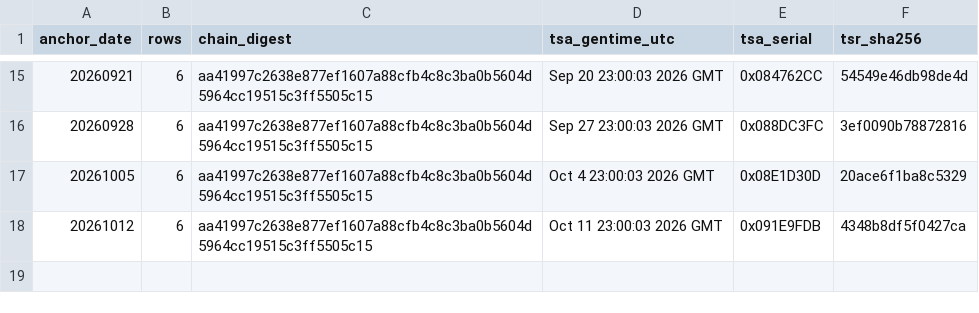
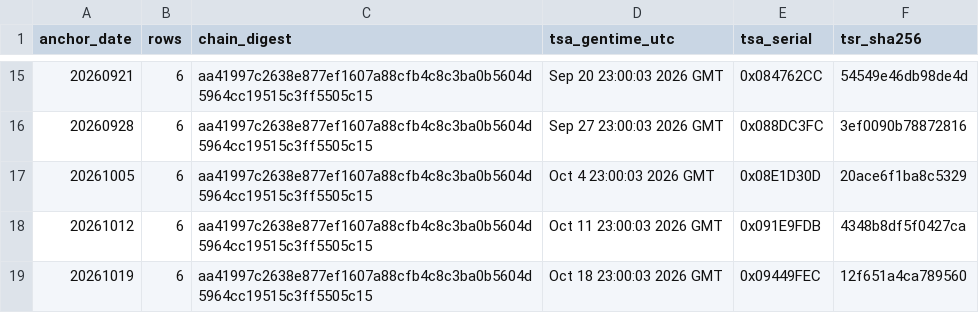
Before and after one commit to Lionohh/earendel-anchors, a CSV file: INDEX.csv, drawn as a sheet; only a part is shown, gaps mark what is left out.

Commit message:
Publish RFC3161 timestamp anchors 20261019

```diff
--- a/INDEX.csv
+++ b/INDEX.csv
@@ -18 +18,2 @@ anchor_date,rows,chain_digest,tsa_gentime_utc,tsa_serial,tsr_sha256
 20261012,6,aa41997c2638e877ef1607a88cfb4c8c3ba0b5604d5964cc19515c3ff5505c15,Oct 11 23:00:03 2026 GMT,0x091E9FDB,4348b8df5f0427ca
+20261019,6,aa41997c2638e877ef1607a88cfb4c8c3ba0b5604d5964cc19515c3ff5505c15,Oct 18 23:00:03 2026 GMT,0x09449FEC,12f651a4ca789560
```
Also changed, not shown: 4 other files.
